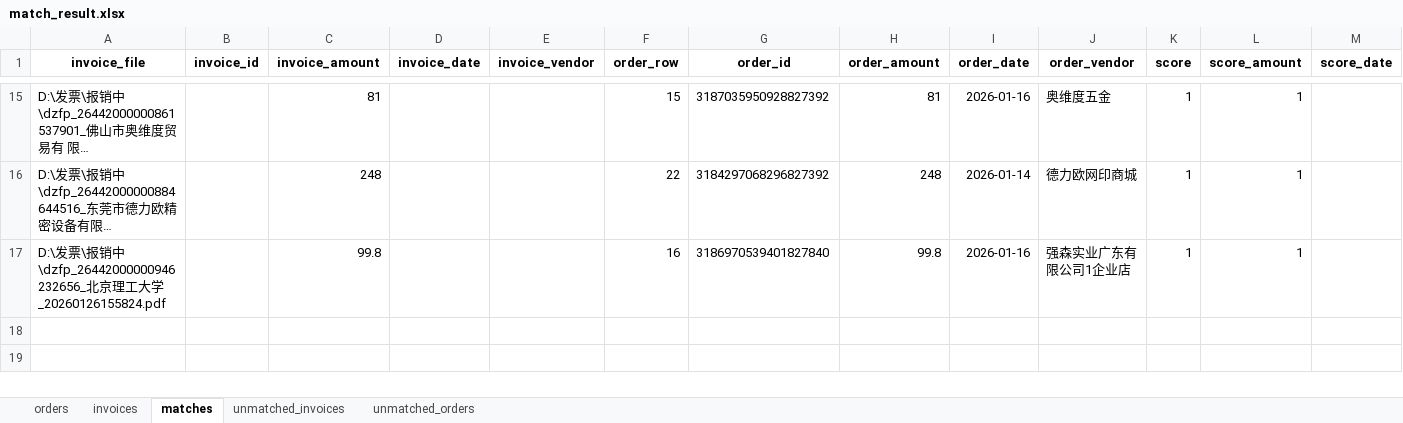
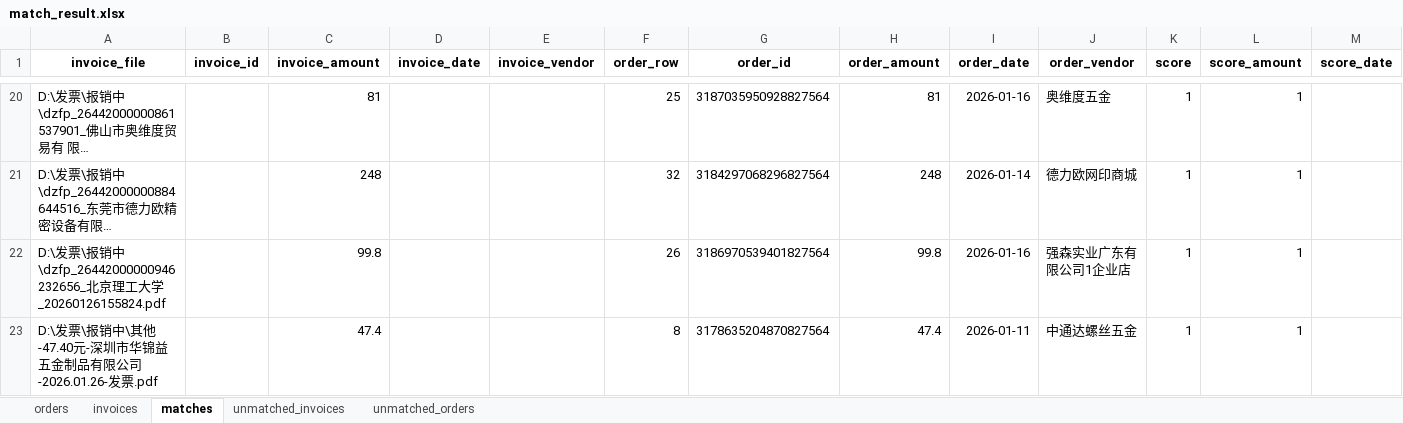
Before and after one commit to JIE-CAO-0911/-----, an Excel workbook: match_result.xlsx, sheet matches, drawn as a sheet; only a part is shown, gaps mark what is left out; long unchanged cells end in …; values as stored, in another font and other column widths than the file's, no borders; addresses are those after the commit; rows hold the shown columns only; the diff covers the shown part only; the diff names each change by its address in the sheet, - before the commit and + after, or states it on an @@ line.

```diff
--- a/match_result.xlsx (sheet matches)
+++ b/match_result.xlsx (sheet matches)
-F20 (order_row): 15
+F20 (order_row): 25
-G20 (order_id): 3187035950928827392
+G20 (order_id): 3187035950928827564
-F21 (order_row): 22
+F21 (order_row): 32
-G21 (order_id): 3184297068296827392
+G21 (order_id): 3184297068296827564
-F22 (order_row): 16
+F22 (order_row): 26
-G22 (order_id): 3186970539401827840
+G22 (order_id): 3186970539401827564
+row 23: D:\发票\报销中\其他-47.40元-深圳市华锦益五金制品有限公司-2026.01.26-发票.pdf |  | 47.4 |  |  | 8 | 3178635204870827564 | 47.4 | 2026-01-11 | 中通达螺丝五金 | 1 | 1
```
Also changed, not shown: 5 added rows and 26 edited cells elsewhere in this sheet, sheet orders, sheet unmatched_orders, sheet invoices, sheet unmatched_invoices, 2 other files.
